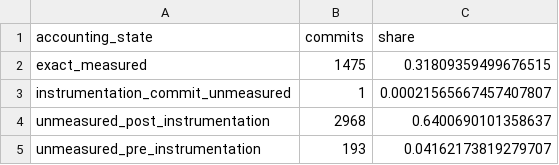
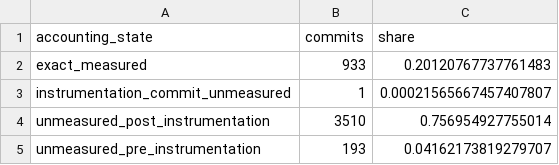
Before and after one commit to AIQ-Kitware/aiq-dkps-formalization, a CSV file: papers/formalization_draft2/generated/accounting_state_summary.csv, drawn as a sheet.

```diff
--- a/papers/formalization_draft2/generated/accounting_state_summary.csv
+++ b/papers/formalization_draft2/generated/accounting_state_summary.csv
@@ -1,5 +1,5 @@
 accounting_state,commits,share
-exact_measured,1475,0.31809359499676515
+exact_measured,933,0.20120767737761483
 instrumentation_commit_unmeasured,1,0.00021565667457407807
-unmeasured_post_instrumentation,2968,0.6400690101358637
+unmeasured_post_instrumentation,3510,0.756954927755014
 unmeasured_pre_instrumentation,193,0.04162173819279707
```
Also changed, not shown: papers/formalization_draft2/generated/accounting_coverage_by_week.csv, papers/formalization_draft2/generated/component_accounting_summary.csv, 28 other files.
